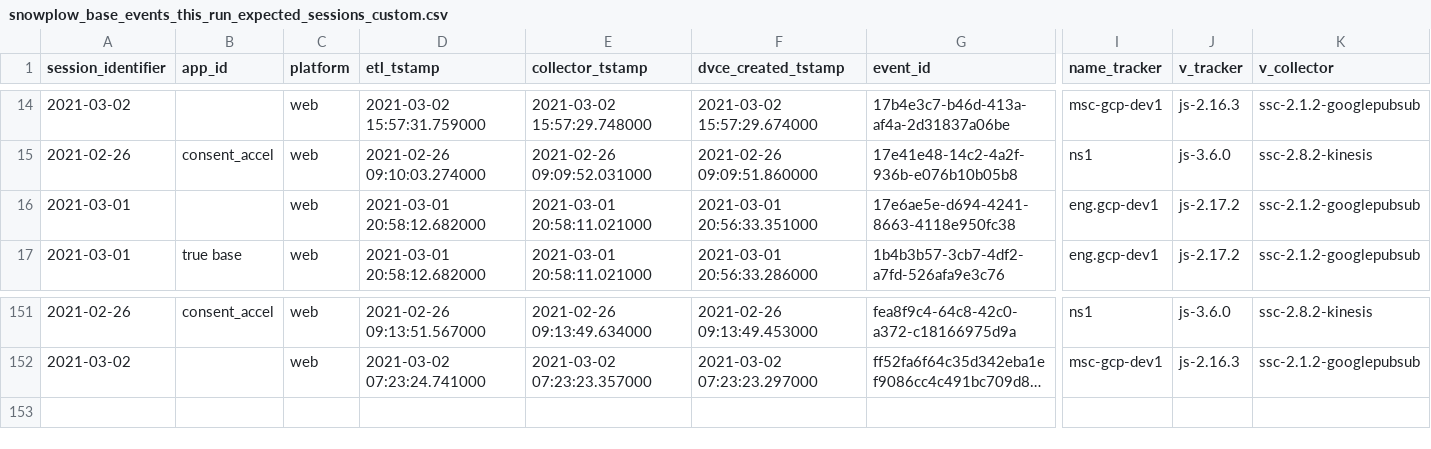
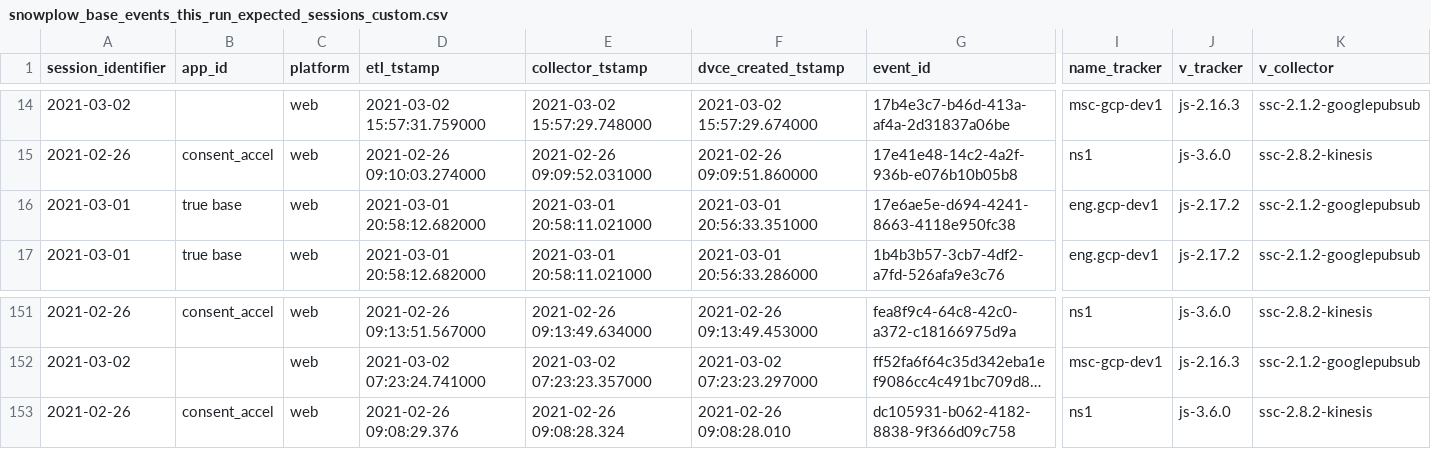
Before and after one commit to snowplow/dbt-snowplow-utils, a CSV file: integration_tests/data/base/expected/snowplow_base_events_this_run_expected_sessions_custom.csv, drawn as a sheet; only a part is shown, gaps mark what is left out; long unchanged cells end in …; rows hold the shown columns only; the diff names each change by its address in the sheet, - before the commit and + after, or states it on an @@ line.

```diff
--- a/integration_tests/data/base/expected/snowplow_base_events_this_run_expected_sessions_custom.csv
+++ b/integration_tests/data/base/expected/snowplow_base_events_this_run_expected_sessions_custom.csv
-B16 (app_id): (empty)
+B16 (app_id): true base
+row 153: 2021-02-26 | consent_accel | web | 2021-02-26 09:08:29.376 | 2021-02-26 09:08:28.324 | 2021-02-26 09:08:28.010 | dc105931-b062-4182-8838-9f366d09c758 | ns1 | js-3.6.0 | ssc-2.8.2-kinesis
```
Also changed, not shown: integration_tests/data/base/expected/snowplow_base_events_this_run_expected.csv, integration_tests/data/base/expected/snowplow_base_events_this_run_expected_custom.csv, 2 other files.
